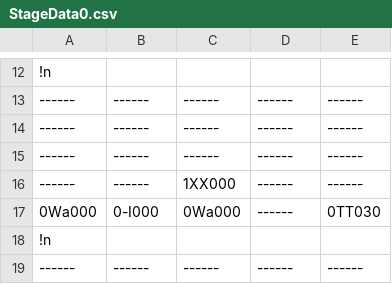
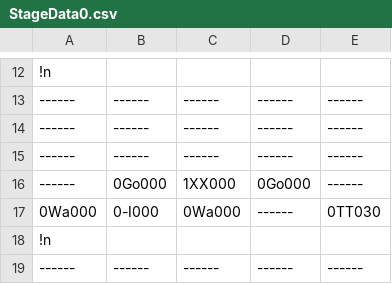
Before and after one commit to TeamTakayanagi/CESA2020, a CSV file: CESA_BASE/Assets/ExternalFile/TextData/StageData0.csv, drawn as a sheet; only a part is shown, gaps mark what is left out.

```diff
--- a/CESA_BASE/Assets/ExternalFile/TextData/StageData0.csv
+++ b/CESA_BASE/Assets/ExternalFile/TextData/StageData0.csv
@@ -15,3 +15,3 @@
 ------,------,------,------,------
-------,------,1XX000,------,------
+------,0Go000,1XX000,0Go000,------
 0Wa000,0-I000,0Wa000,------,0TT030
```
Also changed, not shown: 11 other files.
